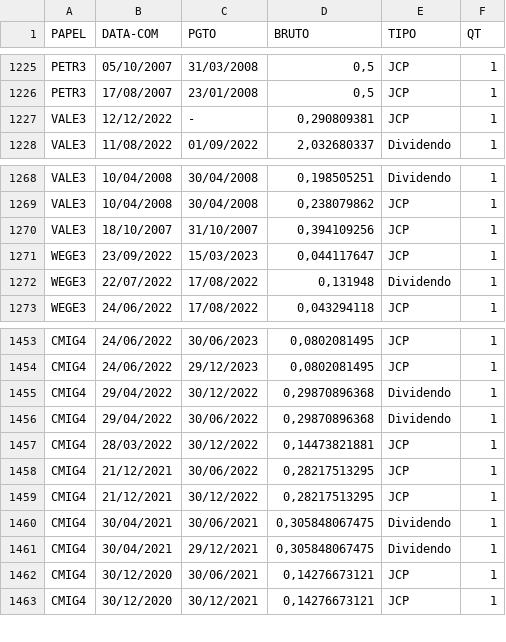
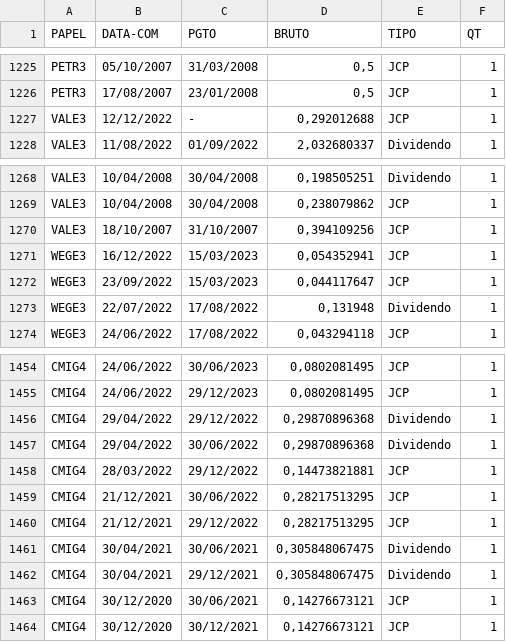
Before and after one commit to ggaiof/geral, a CSV file: dividendos.csv, drawn as a sheet; only a part is shown, gaps mark what is left out.

Commit message:
committing files

```diff
--- a/dividendos.csv
+++ b/dividendos.csv
@@ -1226,3 +1226,3 @@ PAPEL,DATA-COM,PGTO,BRUTO,TIPO,QT
 "PETR3","17/08/2007","23/01/2008","0,5","JCP","1"
-"VALE3","12/12/2022","-","0,290809381","JCP","1"
+"VALE3","12/12/2022","-","0,292012688","JCP","1"
 "VALE3","11/08/2022","01/09/2022","2,032680337","Dividendo","1"
@@ -1270,2 +1270,3 @@ PAPEL,DATA-COM,PGTO,BRUTO,TIPO,QT
 "VALE3","18/10/2007","31/10/2007","0,394109256","JCP","1"
+"WEGE3","16/12/2022","15/03/2023","0,054352941","JCP","1"
 "WEGE3","23/09/2022","15/03/2023","0,044117647","JCP","1"
@@ -1454,7 +1455,7 @@ PAPEL,DATA-COM,PGTO,BRUTO,TIPO,QT
 "CMIG4","24/06/2022","29/12/2023","0,0802081495","JCP","1"
-"CMIG4","29/04/2022","30/12/2022","0,29870896368","Dividendo","1"
+"CMIG4","29/04/2022","29/12/2022","0,29870896368","Dividendo","1"
 "CMIG4","29/04/2022","30/06/2022","0,29870896368","Dividendo","1"
-"CMIG4","28/03/2022","30/12/2022","0,14473821881","JCP","1"
+"CMIG4","28/03/2022","29/12/2022","0,14473821881","JCP","1"
 "CMIG4","21/12/2021","30/06/2022","0,28217513295","JCP","1"
-"CMIG4","21/12/2021","30/12/2022","0,28217513295","JCP","1"
+"CMIG4","21/12/2021","29/12/2022","0,28217513295","JCP","1"
 "CMIG4","30/04/2021","30/06/2021","0,305848067475","Dividendo","1"
```
